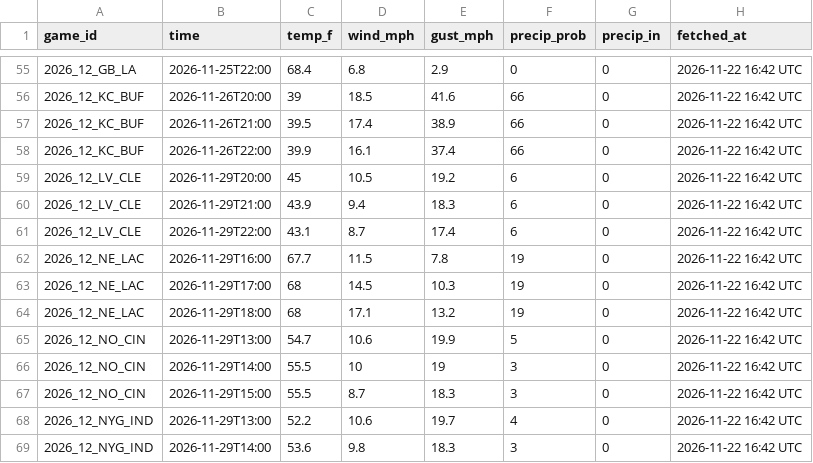
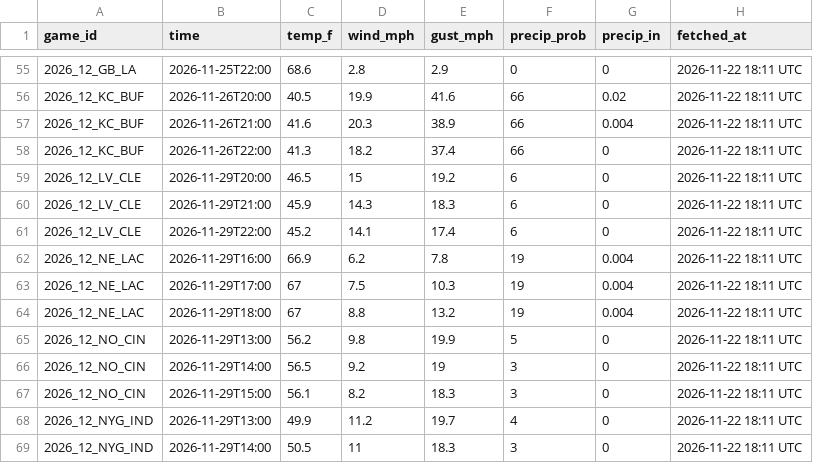
Before and after one commit to chrisantosiewicz/NFL-opponent-report, a CSV file: site/data/weather-locked.csv, drawn as a sheet; only a part is shown, gaps mark what is left out; the diff covers the shown part only.

```diff
--- a/site/data/weather-locked.csv
+++ b/site/data/weather-locked.csv
@@ -55,15 +55,15 @@
-"2026_12_GB_LA","2026-11-25T22:00","68.4","6.8","2.9","0","0","2026-11-22 16:42 UTC"
-"2026_12_KC_BUF","2026-11-26T20:00","39","18.5","41.6","66","0","2026-11-22 16:42 UTC"
-"2026_12_KC_BUF","2026-11-26T21:00","39.5","17.4","38.9","66","0","2026-11-22 16:42 UTC"
-"2026_12_KC_BUF","2026-11-26T22:00","39.9","16.1","37.4","66","0","2026-11-22 16:42 UTC"
-"2026_12_LV_CLE","2026-11-29T20:00","45","10.5","19.2","6","0","2026-11-22 16:42 UTC"
-"2026_12_LV_CLE","2026-11-29T21:00","43.9","9.4","18.3","6","0","2026-11-22 16:42 UTC"
-"2026_12_LV_CLE","2026-11-29T22:00","43.1","8.7","17.4","6","0","2026-11-22 16:42 UTC"
-"2026_12_NE_LAC","2026-11-29T16:00","67.7","11.5","7.8","19","0","2026-11-22 16:42 UTC"
-"2026_12_NE_LAC","2026-11-29T17:00","68","14.5","10.3","19","0","2026-11-22 16:42 UTC"
-"2026_12_NE_LAC","2026-11-29T18:00","68","17.1","13.2","19","0","2026-11-22 16:42 UTC"
-"2026_12_NO_CIN","2026-11-29T13:00","54.7","10.6","19.9","5","0","2026-11-22 16:42 UTC"
-"2026_12_NO_CIN","2026-11-29T14:00","55.5","10","19","3","0","2026-11-22 16:42 UTC"
-"2026_12_NO_CIN","2026-11-29T15:00","55.5","8.7","18.3","3","0","2026-11-22 16:42 UTC"
-"2026_12_NYG_IND","2026-11-29T13:00","52.2","10.6","19.7","4","0","2026-11-22 16:42 UTC"
-"2026_12_NYG_IND","2026-11-29T14:00","53.6","9.8","18.3","3","0","2026-11-22 16:42 UTC"
+"2026_12_GB_LA","2026-11-25T22:00","68.6","2.8","2.9","0","0","2026-11-22 18:11 UTC"
+"2026_12_KC_BUF","2026-11-26T20:00","40.5","19.9","41.6","66","0.02","2026-11-22 18:11 UTC"
+"2026_12_KC_BUF","2026-11-26T21:00","41.6","20.3","38.9","66","0.004","2026-11-22 18:11 UTC"
+"2026_12_KC_BUF","2026-11-26T22:00","41.3","18.2","37.4","66","0","2026-11-22 18:11 UTC"
+"2026_12_LV_CLE","2026-11-29T20:00","46.5","15","19.2","6","0","2026-11-22 18:11 UTC"
+"2026_12_LV_CLE","2026-11-29T21:00","45.9","14.3","18.3","6","0","2026-11-22 18:11 UTC"
+"2026_12_LV_CLE","2026-11-29T22:00","45.2","14.1","17.4","6","0","2026-11-22 18:11 UTC"
+"2026_12_NE_LAC","2026-11-29T16:00","66.9","6.2","7.8","19","0.004","2026-11-22 18:11 UTC"
+"2026_12_NE_LAC","2026-11-29T17:00","67","7.5","10.3","19","0.004","2026-11-22 18:11 UTC"
+"2026_12_NE_LAC","2026-11-29T18:00","67","8.8","13.2","19","0.004","2026-11-22 18:11 UTC"
+"2026_12_NO_CIN","2026-11-29T13:00","56.2","9.8","19.9","5","0","2026-11-22 18:11 UTC"
+"2026_12_NO_CIN","2026-11-29T14:00","56.5","9.2","19","3","0","2026-11-22 18:11 UTC"
+"2026_12_NO_CIN","2026-11-29T15:00","56.1","8.2","18.3","3","0","2026-11-22 18:11 UTC"
+"2026_12_NYG_IND","2026-11-29T13:00","49.9","11.2","19.7","4","0","2026-11-22 18:11 UTC"
+"2026_12_NYG_IND","2026-11-29T14:00","50.5","11","18.3","3","0","2026-11-22 18:11 UTC"
```
Also changed, not shown: 144 edited cells elsewhere in this file, 2 other files.
